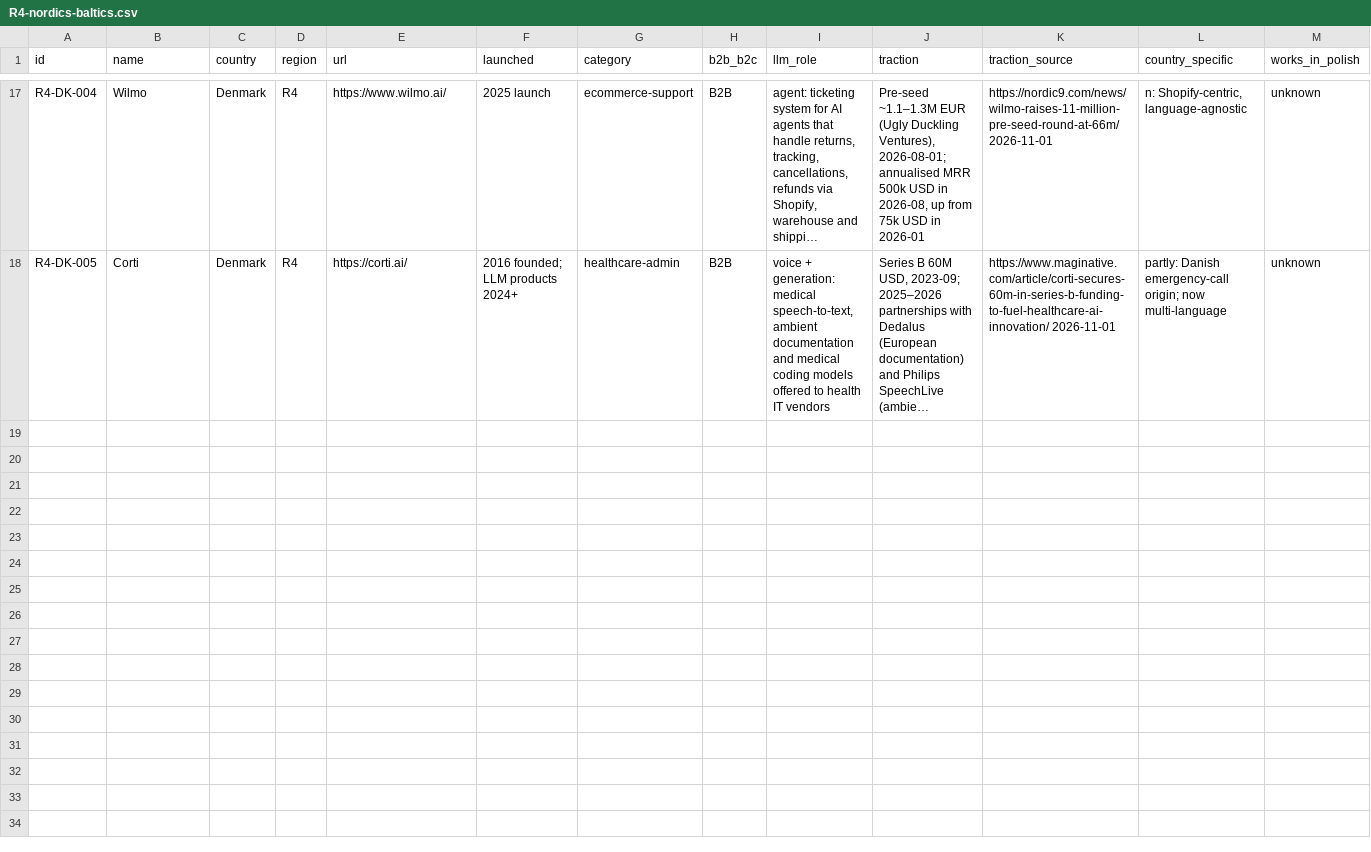
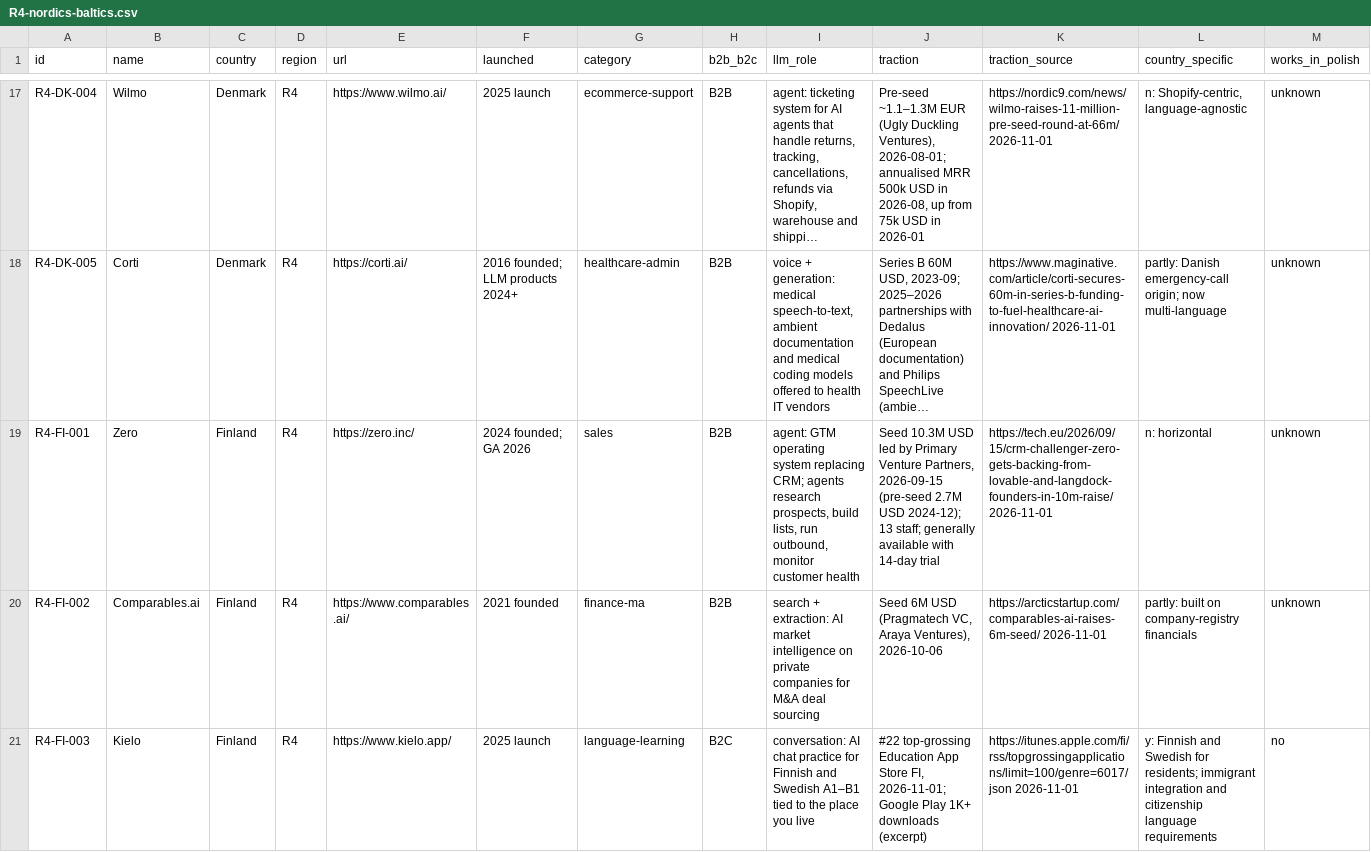
Before and after one commit to thobho/automated, a CSV file: projects/idea-generator/phase2/catalogue/R4-nordics-baltics.csv, drawn as a sheet; only a part is shown, gaps mark what is left out; long unchanged cells end in …; rows hold the shown columns only; the diff covers the shown part only; the diff names each change by its address in the sheet, - before the commit and + after, or states it on an @@ line.

Commit message:
idea-generator: phase2 T08 Finland

```diff
--- a/projects/idea-generator/phase2/catalogue/R4-nordics-baltics.csv
+++ b/projects/idea-generator/phase2/catalogue/R4-nordics-baltics.csv
+row 19: R4-FI-001 | Zero | Finland | R4 | https://zero.inc/ | 2024 founded; GA 2026 | sales | B2B | agent: GTM operating system replacing CRM; agents research prospects, build lists, run outbound, monitor customer health | Seed 10.3M USD led by Primary Venture Partners, 2026-09-15 (pre-seed 2.7M USD 2024-12); 13 staff; generally available with 14-day trial | https://tech.eu/2026/09/15/crm-challenger-zero-gets-backing-from-lovable-and-langdock-founders-in-10m-raise/ 2026-11-01 | n: horizontal | unknown
+row 20: R4-FI-002 | Comparables.ai | Finland | R4 | https://www.comparables.ai/ | 2021 founded | finance-ma | B2B | search + extraction: AI market intelligence on private companies for M&A deal sourcing | Seed 6M USD (Pragmatech VC, Araya Ventures), 2026-10-06 | https://arcticstartup.com/comparables-ai-raises-6m-seed/ 2026-11-01 | partly: built on company-registry financials | unknown
+row 21: R4-FI-003 | Kielo | Finland | R4 | https://www.kielo.app/ | 2025 launch | language-learning | B2C | conversation: AI chat practice for Finnish and Swedish A1–B1 tied to the place you live | #22 top-grossing Education App Store FI, 2026-11-01; Google Play 1K+ downloads (excerpt) | https://itunes.apple.com/fi/rss/topgrossingapplications/limit=100/genre=6017/json 2026-11-01 | y: Finnish and Swedish for residents; immigrant integration and citizenship language requirements | no
```
Also changed, not shown: 2 added rows elsewhere in this file, 3 other files.
